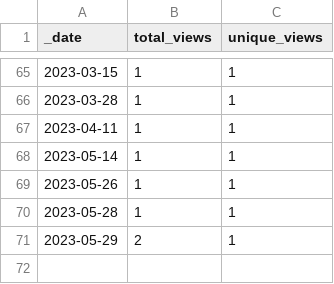
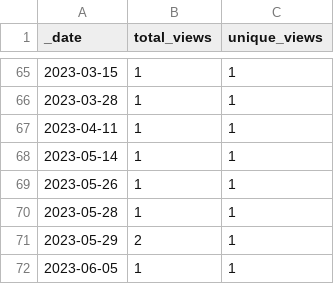
Before and after one commit to AlexRogalskiy/javascript-patterns, a CSV file: traffic/views.csv, drawn as a sheet; only a part is shown, gaps mark what is left out; the diff names each change by its address in the sheet, - before the commit and + after, or states it on an @@ line.

```diff
--- a/traffic/views.csv
+++ b/traffic/views.csv
+row 72: 2023-06-05 | 1 | 1
```
Also changed, not shown: traffic/clones.csv, 1 other file.
